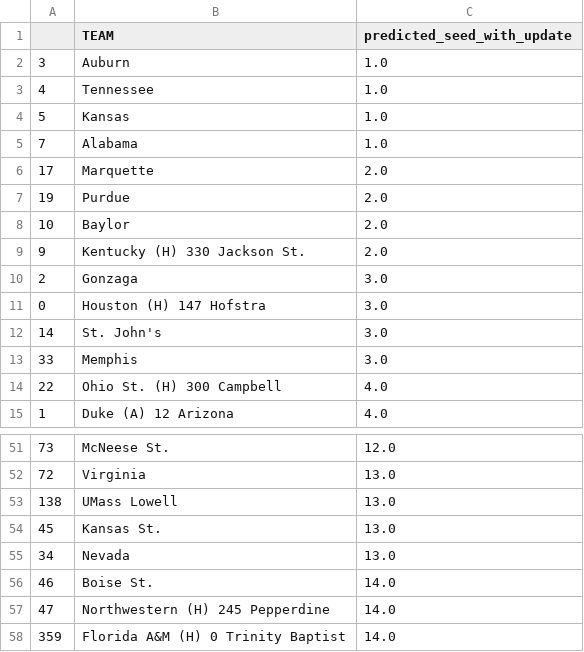
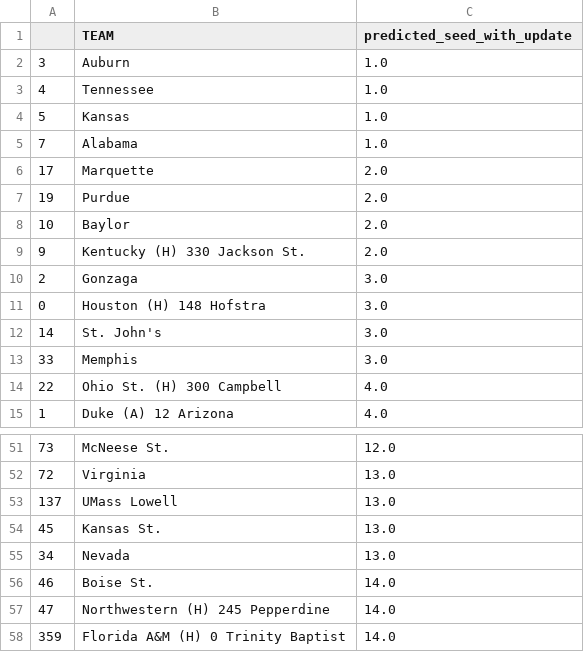
Before and after one commit to danishmaknojia/Final_Project_DE, a CSV file: seeding/seeding_2025_20241122.csv, drawn as a sheet; only a part is shown, gaps mark what is left out; the diff covers the shown part only.

```diff
--- a/seeding/seeding_2025_20241122.csv
+++ b/seeding/seeding_2025_20241122.csv
@@ -10,3 +10,3 @@
 2,Gonzaga,3.0
-0,Houston   (H) 147 Hofstra,3.0
+0,Houston   (H) 148 Hofstra,3.0
 14,St. John's,3.0
@@ -52,3 +52,3 @@
 72,Virginia,13.0
-138,UMass Lowell,13.0
+137,UMass Lowell,13.0
 45,Kansas St.,13.0
```
Also changed, not shown: 7 edited cells elsewhere in this file, current_cbb_live_data.csv, predictions/cbb25_seeded_20241122.csv, 8 other files.
